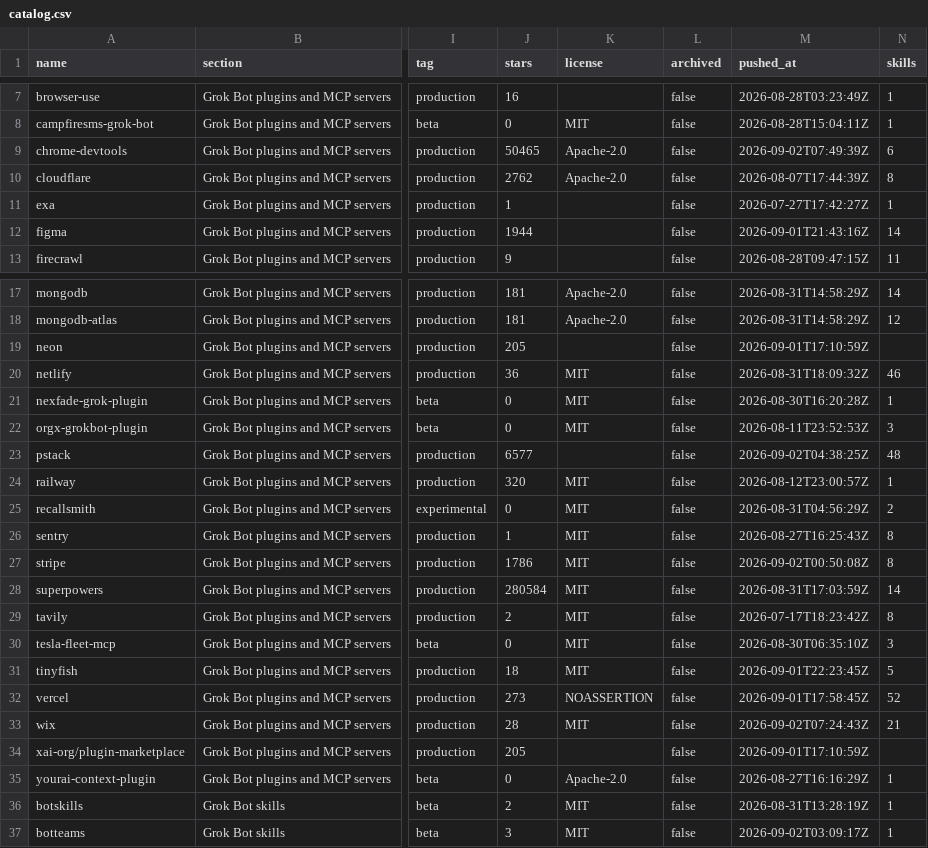
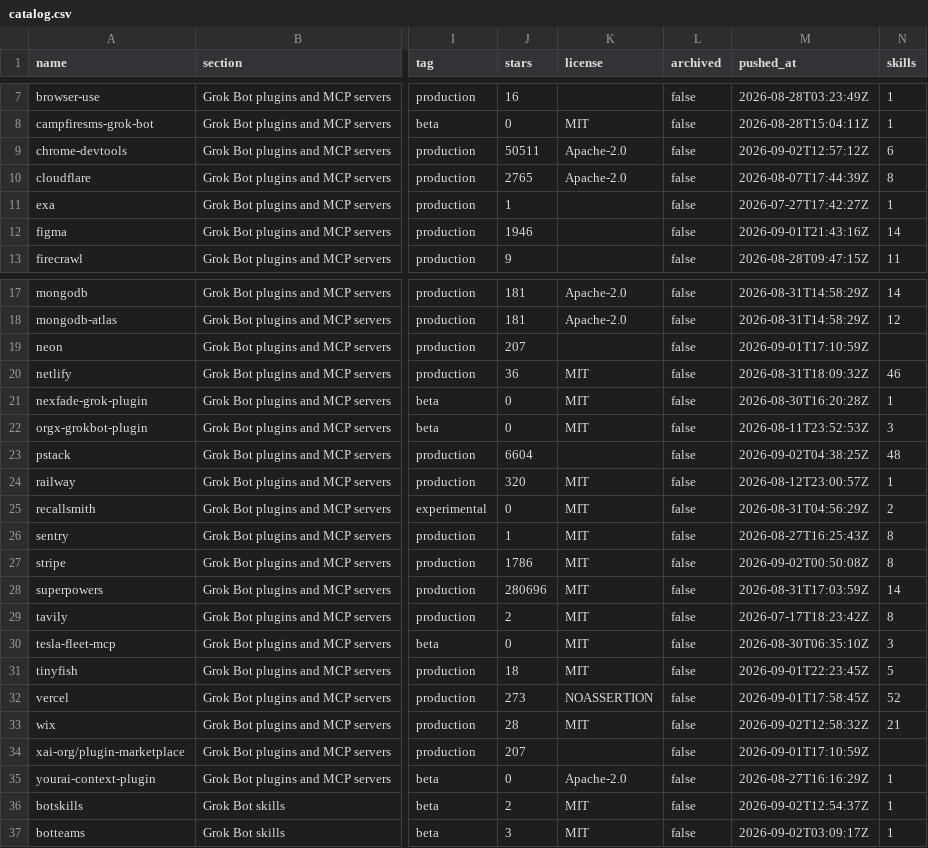
Before and after one commit to ZeroPointRepo/awesome-grok-bot, a CSV file: catalog.csv, drawn as a sheet; only a part is shown, gaps mark what is left out; the diff covers the shown part only; the diff names each change by its address in the sheet, - before the commit and + after, or states it on an @@ line.

```diff
--- a/catalog.csv
+++ b/catalog.csv
-J9 (stars): 50465
+J9 (stars): 50511
-M9 (pushed_at): 2026-09-02T07:49:39Z
+M9 (pushed_at): 2026-09-02T12:57:12Z
-J10 (stars): 2762
+J10 (stars): 2765
-J12 (stars): 1944
+J12 (stars): 1946
-J19 (stars): 205
+J19 (stars): 207
-J23 (stars): 6577
+J23 (stars): 6604
-J28 (stars): 280584
+J28 (stars): 280696
-M33 (pushed_at): 2026-09-02T07:24:43Z
+M33 (pushed_at): 2026-09-02T12:58:32Z
-J34 (stars): 205
+J34 (stars): 207
-M36 (pushed_at): 2026-08-31T13:28:19Z
+M36 (pushed_at): 2026-09-02T12:54:37Z
```
Also changed, not shown: 2 edited cells elsewhere in this file, 5 other files.
